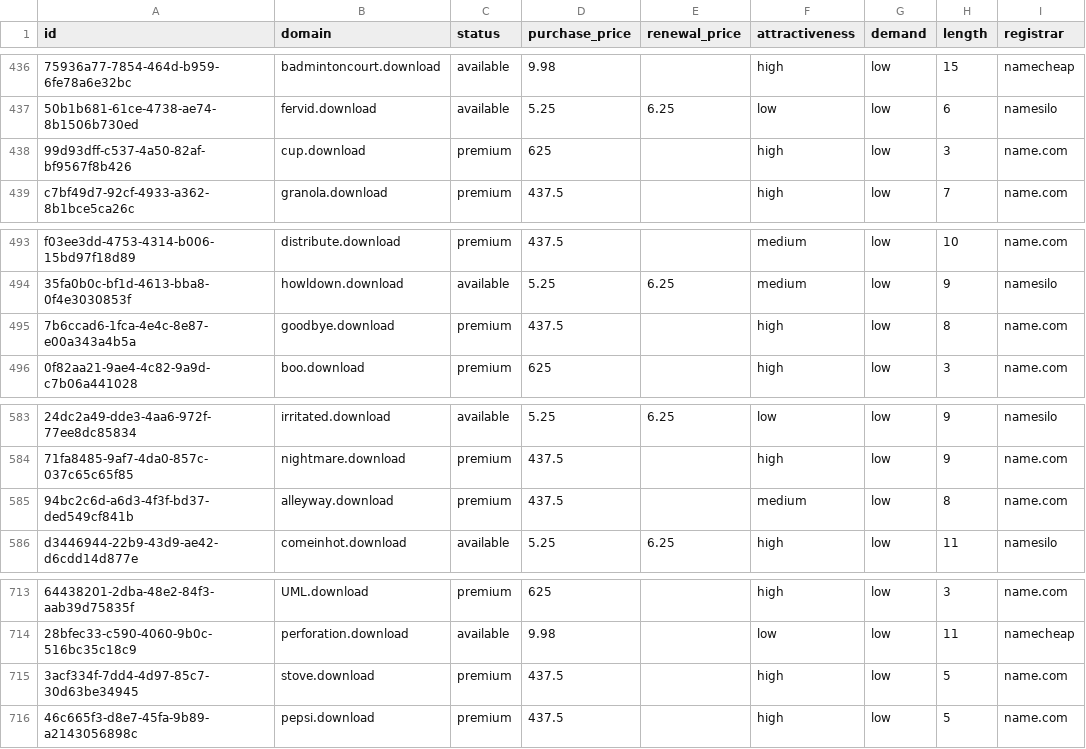
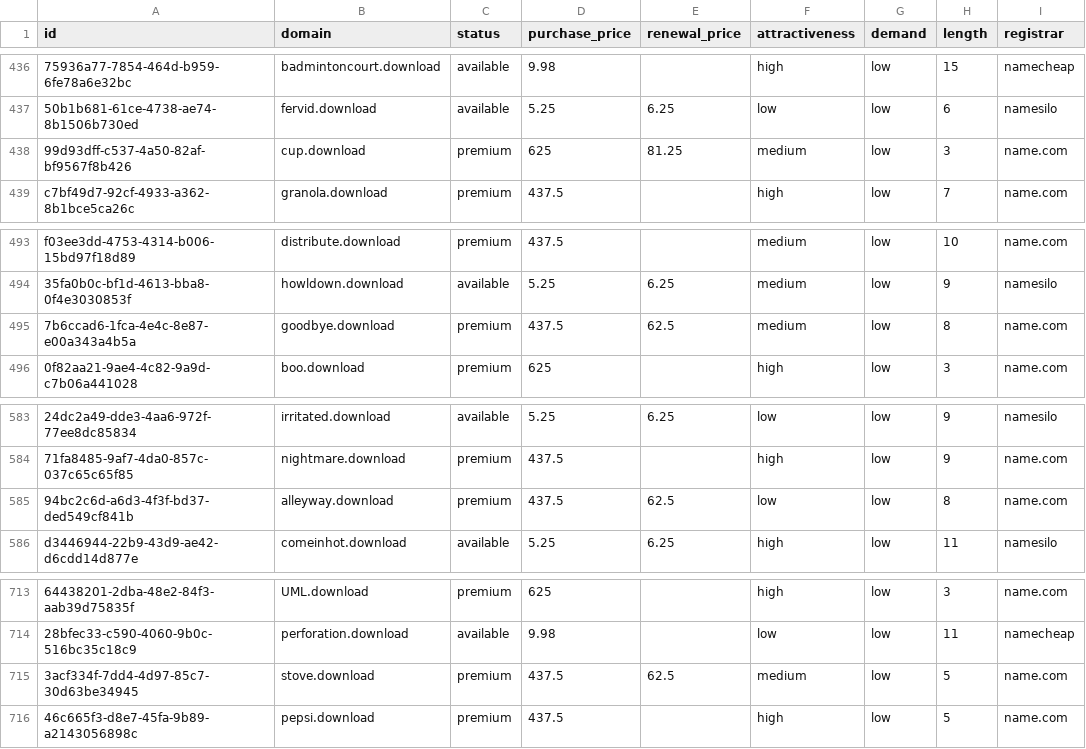
Before and after one commit to UniqueDomains/download-oneword-domains, a CSV file: download.csv, drawn as a sheet; only a part is shown, gaps mark what is left out; the diff names each change by its address in the sheet, - before the commit and + after, or states it on an @@ line.

Commit message:
Domains update

```diff
--- a/download.csv
+++ b/download.csv
-E438 (renewal_price): (empty)
+E438 (renewal_price): 81.25
-F438 (attractiveness): high
+F438 (attractiveness): medium
-E495 (renewal_price): (empty)
+E495 (renewal_price): 62.5
-F495 (attractiveness): high
+F495 (attractiveness): medium
-E585 (renewal_price): (empty)
+E585 (renewal_price): 62.5
-F585 (attractiveness): medium
+F585 (attractiveness): low
-E715 (renewal_price): (empty)
+E715 (renewal_price): 62.5
-F715 (attractiveness): high
+F715 (attractiveness): medium
```
Also changed, not shown: 3 other files.
